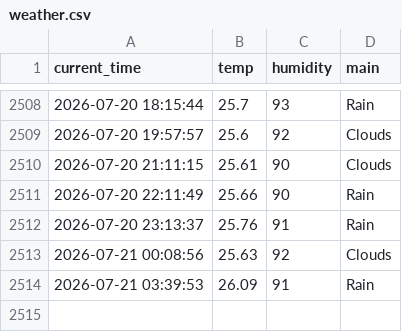
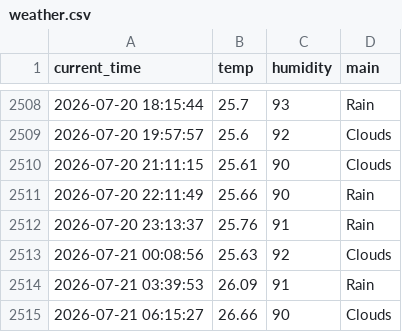
Before and after one commit to dladyddn133-creator/weather_5m, a CSV file: weather.csv, drawn as a sheet; only a part is shown, gaps mark what is left out; the diff names each change by its address in the sheet, - before the commit and + after, or states it on an @@ line.

```diff
--- a/weather.csv
+++ b/weather.csv
+row 2515: 2026-07-21 06:15:27 | 26.66 | 90 | Clouds
```
